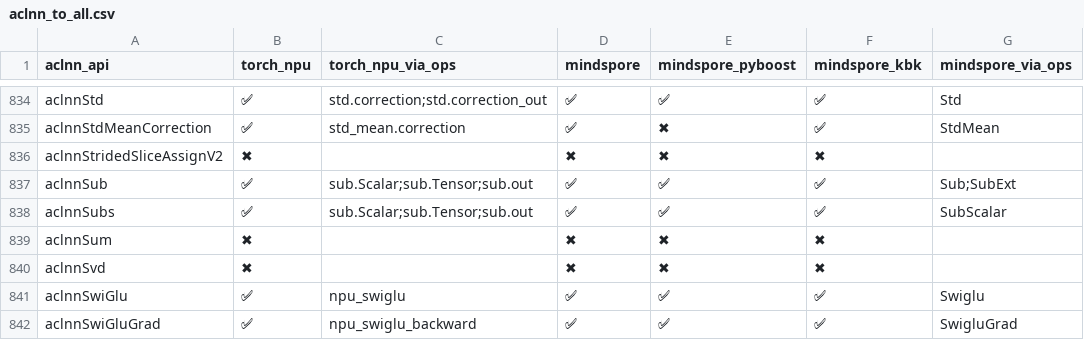
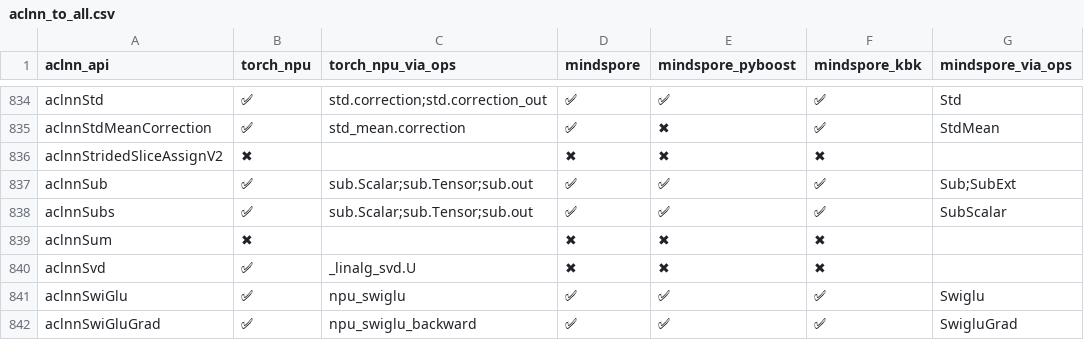
Before and after one commit to Fzilan/aclnn-dashboard, a CSV file: data/reports/aclnn_to_all.csv, drawn as a sheet; only a part is shown, gaps mark what is left out; the diff names each change by its address in the sheet, - before the commit and + after, or states it on an @@ line.

```diff
--- a/data/reports/aclnn_to_all.csv
+++ b/data/reports/aclnn_to_all.csv
-B840 (torch_npu): ✖
+B840 (torch_npu): ✅
-C840 (torch_npu_via_ops): (empty)
+C840 (torch_npu_via_ops): _linalg_svd.U
```
Also changed, not shown: data/reports/aclnn_to_torch_npu.csv, 4 other files.
